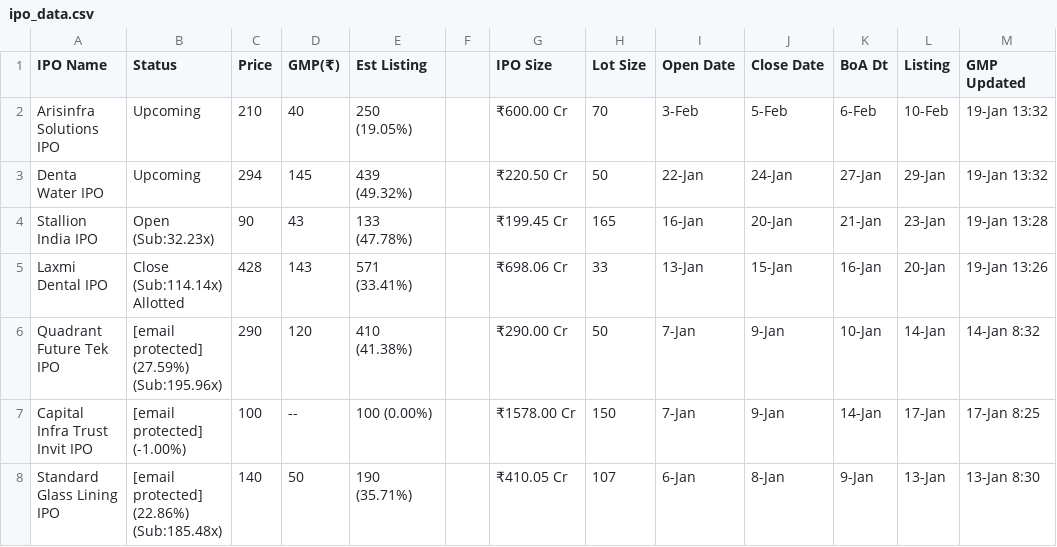
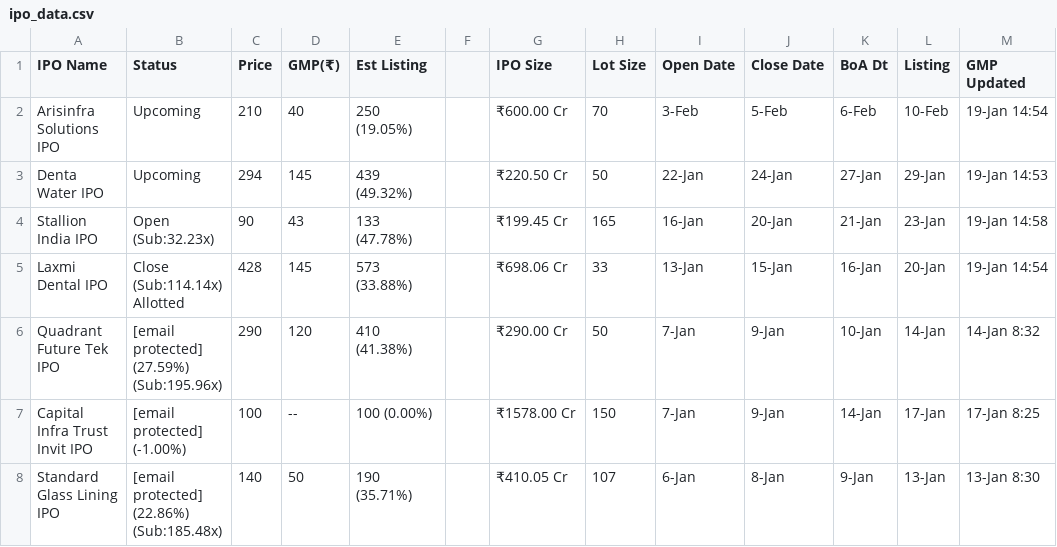
Before and after one commit to ClashMasterRaghav/prrintmoney.com, a CSV file: ipo_data.csv, drawn as a sheet; only a part is shown.

Commit message:
Update IPO data

```diff
--- a/ipo_data.csv
+++ b/ipo_data.csv
@@ -1,6 +1,6 @@
 IPO Name,Status,Price,GMP(₹),Est Listing, ,IPO Size,Lot Size,Open Date,Close Date,BoA Dt,Listing,GMP Updated
-Arisinfra Solutions IPO,Upcoming,210,40,250 (19.05%),,₹600.00 Cr,70,3-Feb,5-Feb,6-Feb,10-Feb,19-Jan 13:32
-Denta Water IPO,Upcoming,294,145,439 (49.32%),,₹220.50 Cr,50,22-Jan,24-Jan,27-Jan,29-Jan,19-Jan 13:32
-Stallion India IPO,Open (Sub:32.23x),90,43,133 (47.78%),,₹199.45 Cr,165,16-Jan,20-Jan,21-Jan,23-Jan,19-Jan 13:28
-Laxmi Dental IPO,Close (Sub:114.14x) Allotted,428,143,571 (33.41%),,₹698.06 Cr,33,13-Jan,15-Jan,16-Jan,20-Jan,19-Jan 13:26
+Arisinfra Solutions IPO,Upcoming,210,40,250 (19.05%),,₹600.00 Cr,70,3-Feb,5-Feb,6-Feb,10-Feb,19-Jan 14:54
+Denta Water IPO,Upcoming,294,145,439 (49.32%),,₹220.50 Cr,50,22-Jan,24-Jan,27-Jan,29-Jan,19-Jan 14:53
+Stallion India IPO,Open (Sub:32.23x),90,43,133 (47.78%),,₹199.45 Cr,165,16-Jan,20-Jan,21-Jan,23-Jan,19-Jan 14:58
+Laxmi Dental IPO,Close (Sub:114.14x) Allotted,428,145,573 (33.88%),,₹698.06 Cr,33,13-Jan,15-Jan,16-Jan,20-Jan,19-Jan 14:54
 Quadrant Future Tek IPO,[email protected] (27.59%) (Sub:195.96x),290,120,410 (41.38%),,₹290.00 Cr,50,7-Jan,9-Jan,10-Jan,14-Jan,14-Jan 8:32
```
